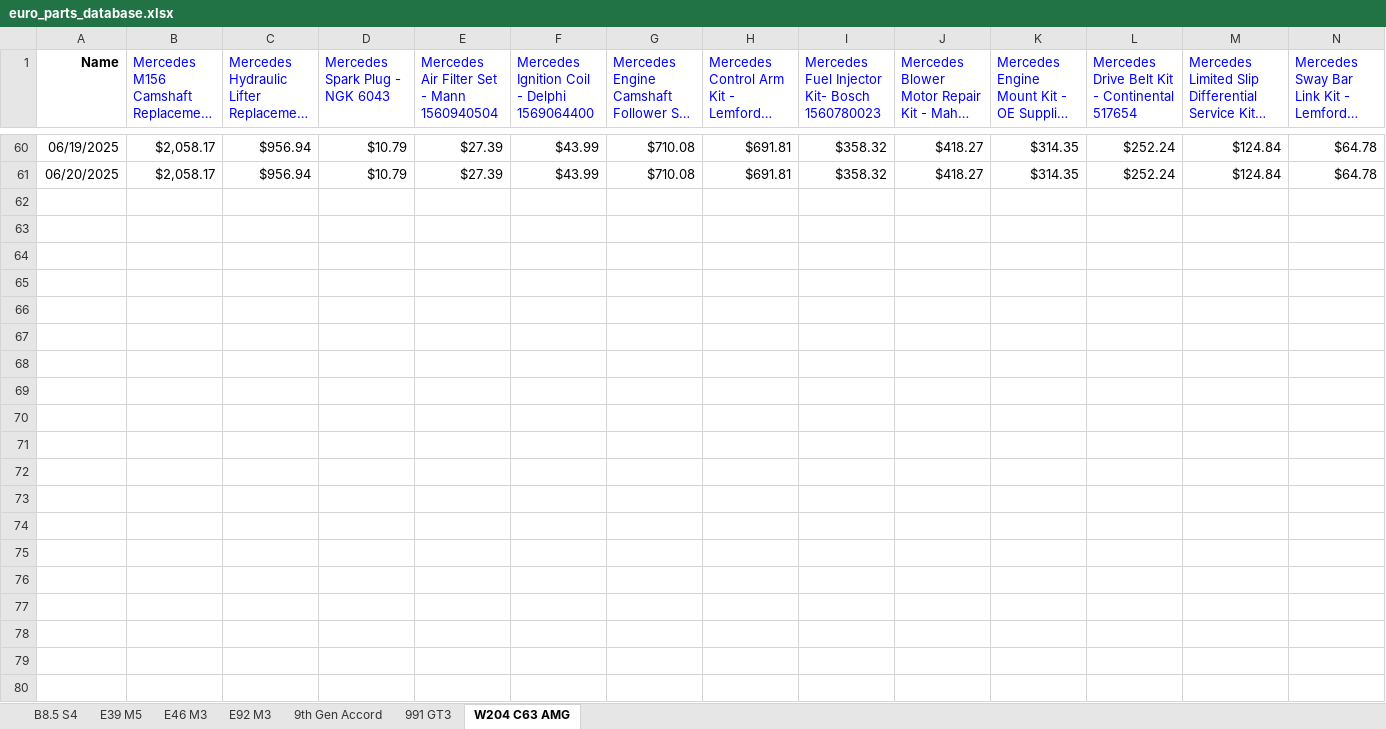
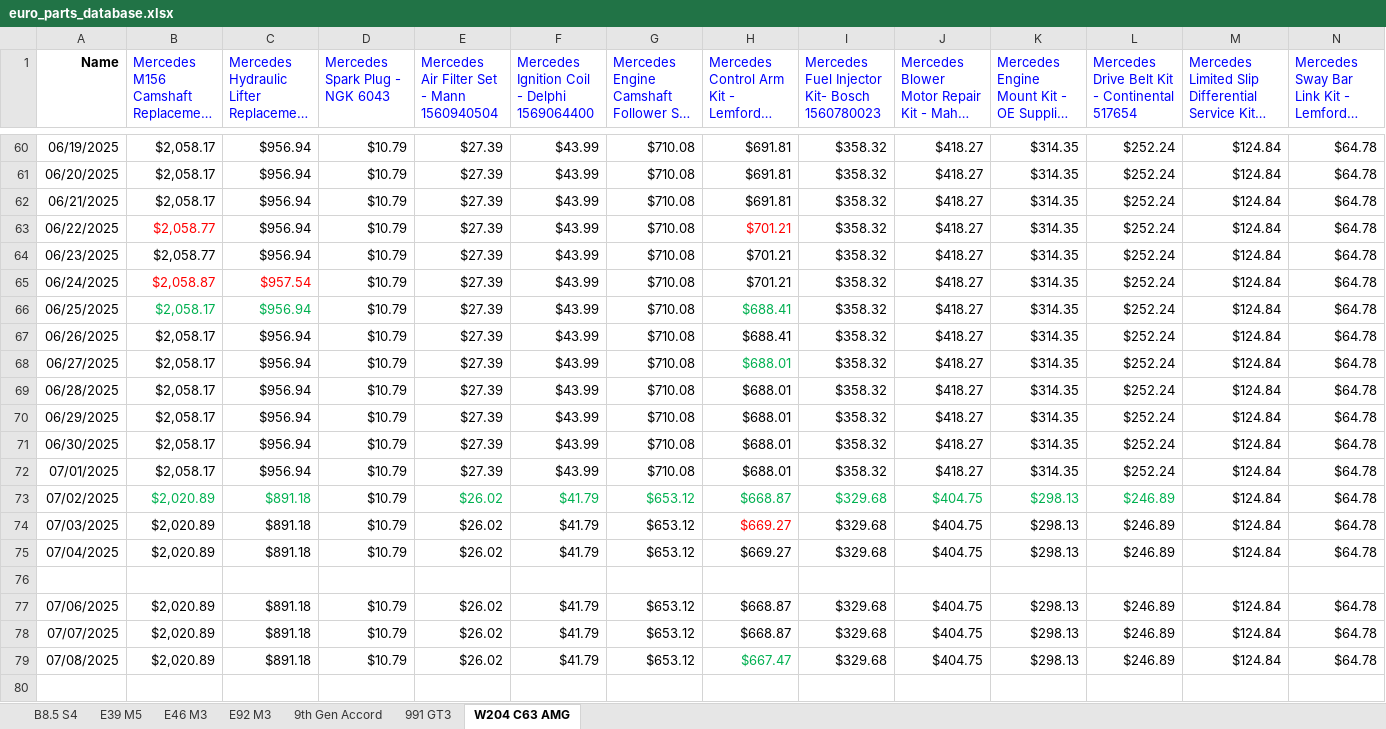
Before and after one commit to CantCommitRiteNow/Price-Puller---Parts-Manual, an Excel workbook: euro_parts_database.xlsx, sheet W204 C63 AMG, drawn as a sheet; only a part is shown, gaps mark what is left out; long unchanged cells end in …; values as stored, in another font and other column widths than the file's, no borders; rows hold the shown columns only; the diff covers the shown part only; the diff names each change by its address in the sheet, - before the commit and + after, or states it on an @@ line.

```diff
--- a/euro_parts_database.xlsx (sheet W204 C63 AMG)
+++ b/euro_parts_database.xlsx (sheet W204 C63 AMG)
+row 62: 06/21/2025 | $2,058.17 | $956.94 | $10.79 | $27.39 | $43.99 | $710.08 | $691.81 | $358.32 | $418.27 | $314.35 | $252.24 | $124.84 | $64.78
+row 63: 06/22/2025 | $2,058.77 | $956.94 | $10.79 | $27.39 | $43.99 | $710.08 | $701.21 | $358.32 | $418.27 | $314.35 | $252.24 | $124.84 | $64.78
+row 64: 06/23/2025 | $2,058.77 | $956.94 | $10.79 | $27.39 | $43.99 | $710.08 | $701.21 | $358.32 | $418.27 | $314.35 | $252.24 | $124.84 | $64.78
+row 65: 06/24/2025 | $2,058.87 | $957.54 | $10.79 | $27.39 | $43.99 | $710.08 | $701.21 | $358.32 | $418.27 | $314.35 | $252.24 | $124.84 | $64.78
+row 66: 06/25/2025 | $2,058.17 | $956.94 | $10.79 | $27.39 | $43.99 | $710.08 | $688.41 | $358.32 | $418.27 | $314.35 | $252.24 | $124.84 | $64.78
+row 67: 06/26/2025 | $2,058.17 | $956.94 | $10.79 | $27.39 | $43.99 | $710.08 | $688.41 | $358.32 | $418.27 | $314.35 | $252.24 | $124.84 | $64.78
+row 68: 06/27/2025 | $2,058.17 | $956.94 | $10.79 | $27.39 | $43.99 | $710.08 | $688.01 | $358.32 | $418.27 | $314.35 | $252.24 | $124.84 | $64.78
+row 69: 06/28/2025 | $2,058.17 | $956.94 | $10.79 | $27.39 | $43.99 | $710.08 | $688.01 | $358.32 | $418.27 | $314.35 | $252.24 | $124.84 | $64.78
+row 70: 06/29/2025 | $2,058.17 | $956.94 | $10.79 | $27.39 | $43.99 | $710.08 | $688.01 | $358.32 | $418.27 | $314.35 | $252.24 | $124.84 | $64.78
+row 71: 06/30/2025 | $2,058.17 | $956.94 | $10.79 | $27.39 | $43.99 | $710.08 | $688.01 | $358.32 | $418.27 | $314.35 | $252.24 | $124.84 | $64.78
+row 72: 07/01/2025 | $2,058.17 | $956.94 | $10.79 | $27.39 | $43.99 | $710.08 | $688.01 | $358.32 | $418.27 | $314.35 | $252.24 | $124.84 | $64.78
+row 73: 07/02/2025 | $2,020.89 | $891.18 | $10.79 | $26.02 | $41.79 | $653.12 | $668.87 | $329.68 | $404.75 | $298.13 | $246.89 | $124.84 | $64.78
+row 74: 07/03/2025 | $2,020.89 | $891.18 | $10.79 | $26.02 | $41.79 | $653.12 | $669.27 | $329.68 | $404.75 | $298.13 | $246.89 | $124.84 | $64.78
+row 75: 07/04/2025 | $2,020.89 | $891.18 | $10.79 | $26.02 | $41.79 | $653.12 | $669.27 | $329.68 | $404.75 | $298.13 | $246.89 | $124.84 | $64.78
+row 76: (empty)
+row 77: 07/06/2025 | $2,020.89 | $891.18 | $10.79 | $26.02 | $41.79 | $653.12 | $668.87 | $329.68 | $404.75 | $298.13 | $246.89 | $124.84 | $64.78
+row 78: 07/07/2025 | $2,020.89 | $891.18 | $10.79 | $26.02 | $41.79 | $653.12 | $668.87 | $329.68 | $404.75 | $298.13 | $246.89 | $124.84 | $64.78
+row 79: 07/08/2025 | $2,020.89 | $891.18 | $10.79 | $26.02 | $41.79 | $653.12 | $667.47 | $329.68 | $404.75 | $298.13 | $246.89 | $124.84 | $64.78
+row 80: (empty)
```
Also changed, not shown: 6 added rows elsewhere in this sheet, sheet E92 M3, sheet E39 M5, sheet B8.5 S4, sheet E46 M3, sheet 991 GT3, sheet 9th Gen Accord, 1 other file.
